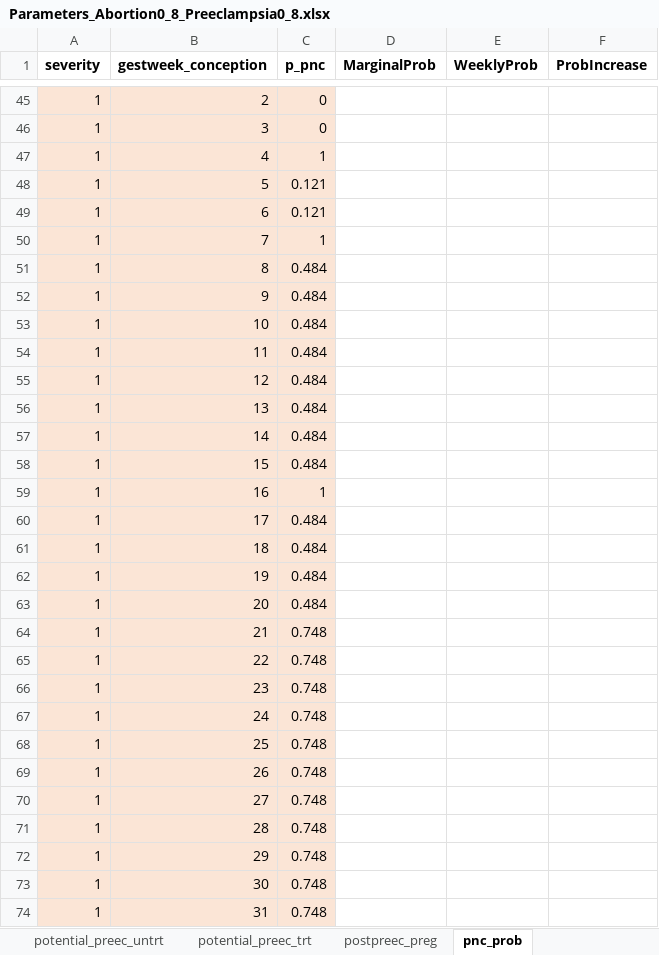
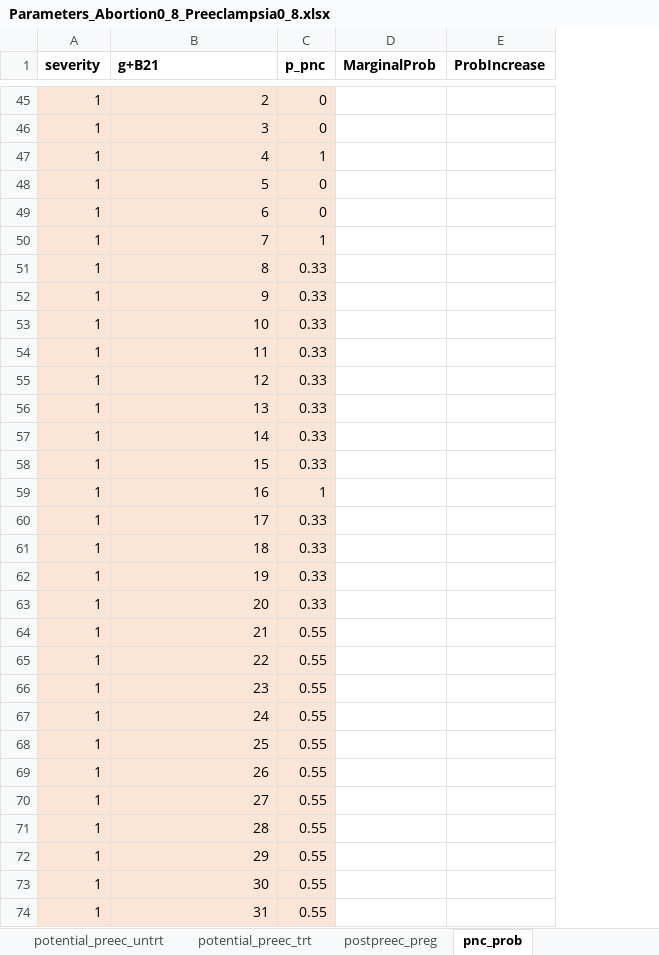
Before and after one commit to chasedlatour/preg_cohort_construction, an Excel workbook: Parameters_Abortion0_8_Preeclampsia0_8.xlsx, sheet pnc_prob, drawn as a sheet; only a part is shown, gaps mark what is left out; values as stored, in another font and other column widths than the file's, no borders; the diff covers the shown part only; the diff names each change by its address in the sheet, - before the commit and + after, or states it on an @@ line.

```diff
--- a/Parameters_Abortion0_8_Preeclampsia0_8.xlsx (sheet pnc_prob)
+++ b/Parameters_Abortion0_8_Preeclampsia0_8.xlsx (sheet pnc_prob)
-column E (WeeklyProb), empty
-B1: gestweek_conception
+B1: g+B21
-C48:C49 (p_pnc): 0.121
+C48:C49 (p_pnc): 0
-C51:C58 (p_pnc): 0.484
+C51:C58 (p_pnc): 0.33
-C60:C63 (p_pnc): 0.484
+C60:C63 (p_pnc): 0.33
-C64:C74 (p_pnc): 0.748
+C64:C74 (p_pnc): 0.55
```
Also changed, not shown: 77 edited cells elsewhere in this sheet, sheet potential_preg_untrt, sheet potential_preg_trt, sheet postpreec_preg, formulas that keep their value, 3 other files.
